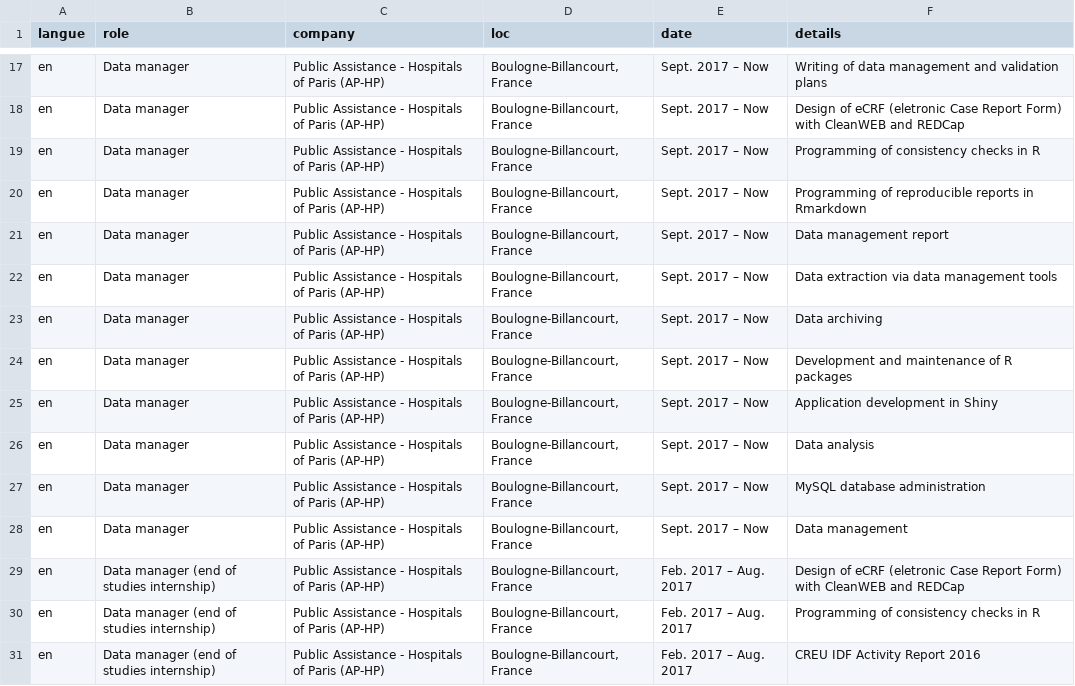
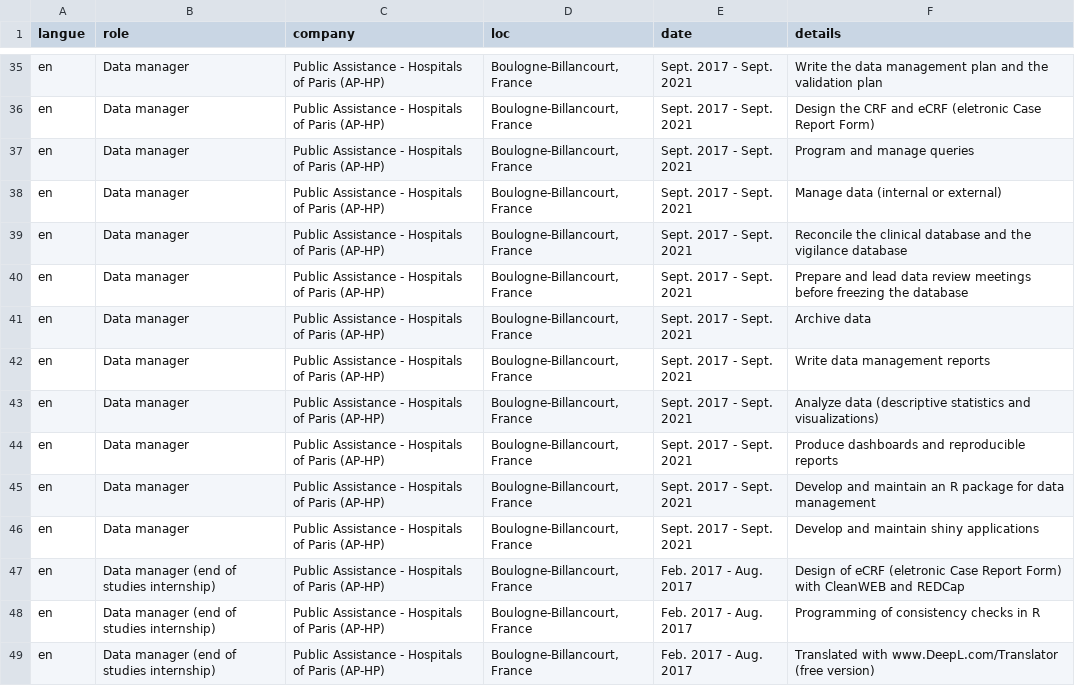
Before and after one commit to ngsanogo/CV, a CSV file: data/professional_experience.csv, drawn as a sheet; only a part is shown, gaps mark what is left out; addresses are those after the commit; the diff covers the shown part only; the diff names each change by its address in the sheet, - before the commit and + after, or states it on an @@ line.

```diff
--- a/data/professional_experience.csv
+++ b/data/professional_experience.csv
-E35:E46 (date): Sept. 2017 – Now
+E35:E46 (date): Sept. 2017 - Sept. 2021
-F35 (details): Writing of data management and validation plans
+F35 (details): Write the data management plan and the validation plan
-F36 (details): Design of eCRF (eletronic Case Report Form) with CleanWEB and REDCap
+F36 (details): Design the CRF and eCRF (eletronic Case Report Form)
-F37 (details): Programming of consistency checks in R
+F37 (details): Program and manage queries
-F38 (details): Programming of reproducible reports in Rmarkdown
+F38 (details): Manage data (internal or external)
-F39 (details): Data management report
+F39 (details): Reconcile the clinical database and the vigilance database
-F40 (details): Data extraction via data management tools
+F40 (details): Prepare and lead data review meetings before freezing the database
-F41 (details): Data archiving
+F41 (details): Archive data
-F42 (details): Development and maintenance of R packages
+F42 (details): Write data management reports
-F43 (details): Application development in Shiny
+F43 (details): Analyze data (descriptive statistics and visualizations)
-F44 (details): Data analysis
+F44 (details): Produce dashboards and reproducible reports
-F45 (details): MySQL database administration
+F45 (details): Develop and maintain an R package for data management
-F46 (details): Data management
+F46 (details): Develop and maintain shiny applications
-E47:E49 (date): Feb. 2017 – Aug. 2017
+E47:E49 (date): Feb. 2017 - Aug. 2017
-F49 (details): CREU IDF Activity Report 2016
+F49 (details): Translated with www.DeepL.com/Translator (free version)
```
Also changed, not shown: 18 added rows and 39 edited cells elsewhere in this file, data/skills.csv, 2 other files.
